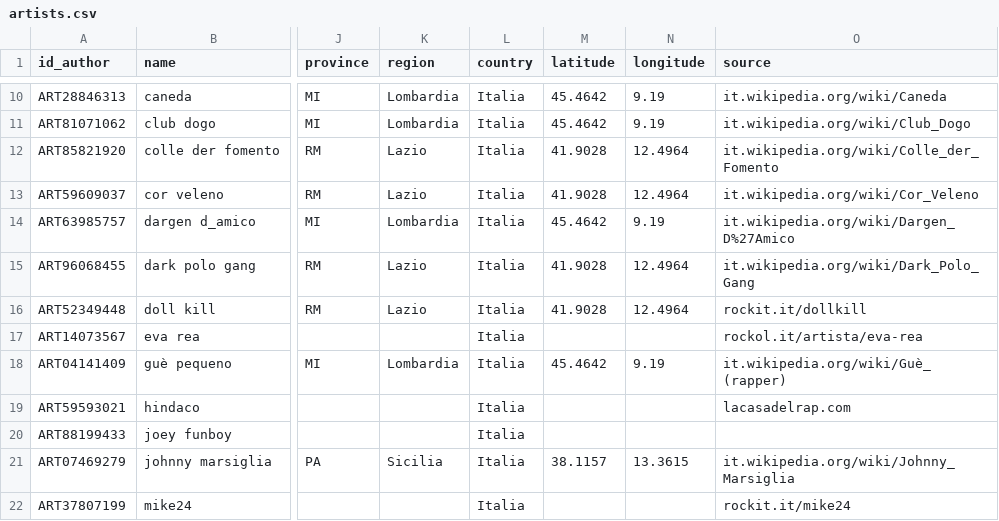
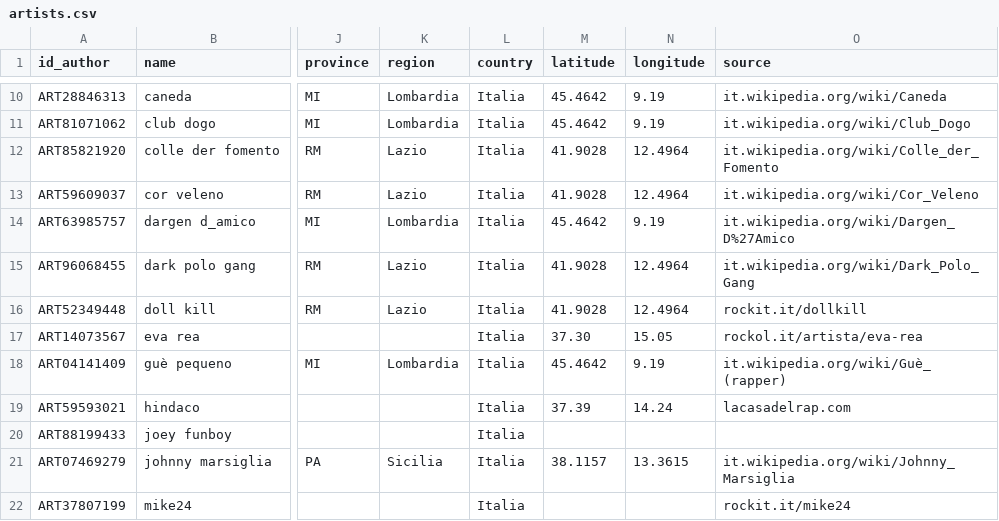
Before and after one commit to DGabri/data_mining_unipi, a CSV file: enriched_datasets/artists.csv, drawn as a sheet; only a part is shown, gaps mark what is left out; the diff names each change by its address in the sheet, - before the commit and + after, or states it on an @@ line.

Commit message:
Full data preparation and feature engineering. Minor work to be done.

```diff
--- a/enriched_datasets/artists.csv
+++ b/enriched_datasets/artists.csv
-M17 (latitude): (empty)
+M17 (latitude): 37.30
-N17 (longitude): (empty)
+N17 (longitude): 15.05
-M19 (latitude): (empty)
+M19 (latitude): 37.39
-N19 (longitude): (empty)
+N19 (longitude): 14.24
```
Also changed, not shown: 4 other files.
